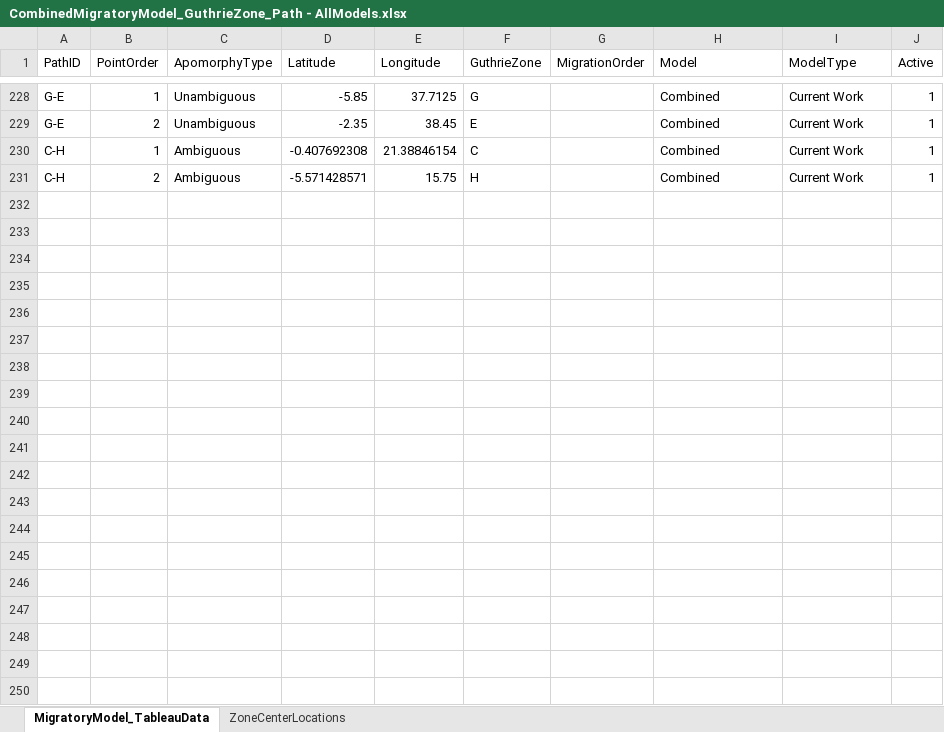
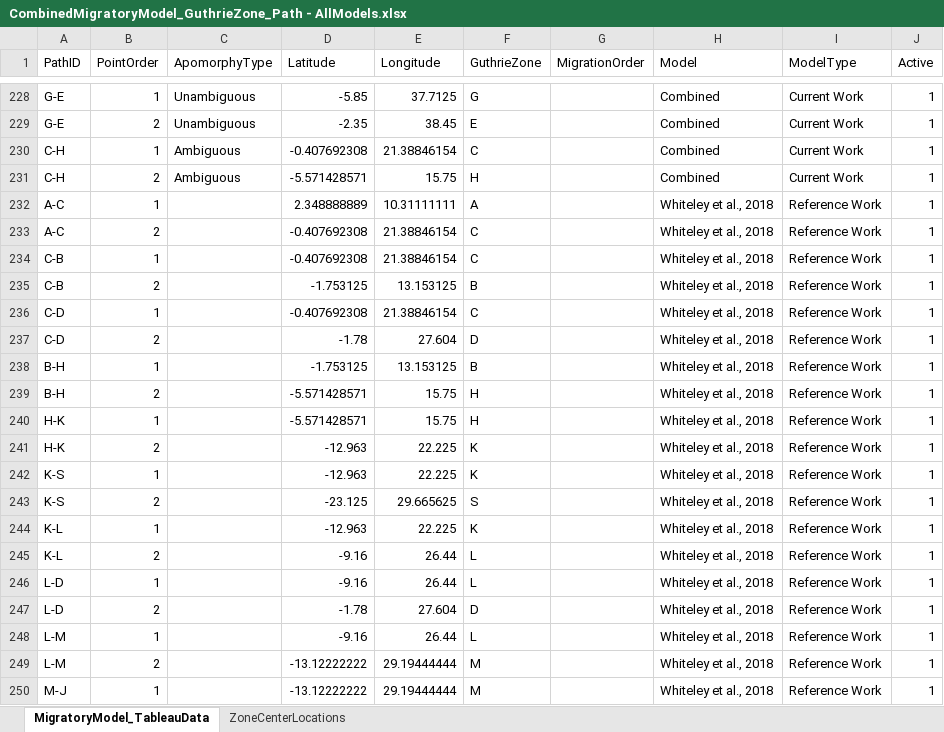
Before and after one commit to colbyford/ACLED-Bantu, an Excel workbook: amnh/datasets/MigratoryModel/CombinedMigratoryModel_GuthrieZone_Path - AllModels.xlsx, sheet MigratoryModel_TableauData, drawn as a sheet; only a part is shown, gaps mark what is left out; values as stored, in another font and other column widths than the file's, no borders; the diff covers the shown part only; the diff names each change by its address in the sheet, - before the commit and + after, or states it on an @@ line.

Commit message:
Add Whiteley et al., to reference models

```diff
--- a/amnh/datasets/MigratoryModel/CombinedMigratoryModel_GuthrieZone_Path - AllModels.xlsx (sheet MigratoryModel_TableauData)
+++ b/amnh/datasets/MigratoryModel/CombinedMigratoryModel_GuthrieZone_Path - AllModels.xlsx (sheet MigratoryModel_TableauData)
+row 232: A-C | 1 |  | 2.348888889 | 10.31111111 | A |  | Whiteley et al., 2018 | Reference Work | 1
+row 233: A-C | 2 |  | -0.407692308 | 21.38846154 | C |  | Whiteley et al., 2018 | Reference Work | 1
+row 234: C-B | 1 |  | -0.407692308 | 21.38846154 | C |  | Whiteley et al., 2018 | Reference Work | 1
+row 235: C-B | 2 |  | -1.753125 | 13.153125 | B |  | Whiteley et al., 2018 | Reference Work | 1
+row 236: C-D | 1 |  | -0.407692308 | 21.38846154 | C |  | Whiteley et al., 2018 | Reference Work | 1
+row 237: C-D | 2 |  | -1.78 | 27.604 | D |  | Whiteley et al., 2018 | Reference Work | 1
+row 238: B-H | 1 |  | -1.753125 | 13.153125 | B |  | Whiteley et al., 2018 | Reference Work | 1
+row 239: B-H | 2 |  | -5.571428571 | 15.75 | H |  | Whiteley et al., 2018 | Reference Work | 1
+row 240: H-K | 1 |  | -5.571428571 | 15.75 | H |  | Whiteley et al., 2018 | Reference Work | 1
+row 241: H-K | 2 |  | -12.963 | 22.225 | K |  | Whiteley et al., 2018 | Reference Work | 1
+row 242: K-S | 1 |  | -12.963 | 22.225 | K |  | Whiteley et al., 2018 | Reference Work | 1
+row 243: K-S | 2 |  | -23.125 | 29.665625 | S |  | Whiteley et al., 2018 | Reference Work | 1
+row 244: K-L | 1 |  | -12.963 | 22.225 | K |  | Whiteley et al., 2018 | Reference Work | 1
+row 245: K-L | 2 |  | -9.16 | 26.44 | L |  | Whiteley et al., 2018 | Reference Work | 1
+row 246: L-D | 1 |  | -9.16 | 26.44 | L |  | Whiteley et al., 2018 | Reference Work | 1
+row 247: L-D | 2 |  | -1.78 | 27.604 | D |  | Whiteley et al., 2018 | Reference Work | 1
+row 248: L-M | 1 |  | -9.16 | 26.44 | L |  | Whiteley et al., 2018 | Reference Work | 1
+row 249: L-M | 2 |  | -13.12222222 | 29.19444444 | M |  | Whiteley et al., 2018 | Reference Work | 1
+row 250: M-J | 1 |  | -13.12222222 | 29.19444444 | M |  | Whiteley et al., 2018 | Reference Work | 1
```
Also changed, not shown: 15 added rows elsewhere in this sheet.
